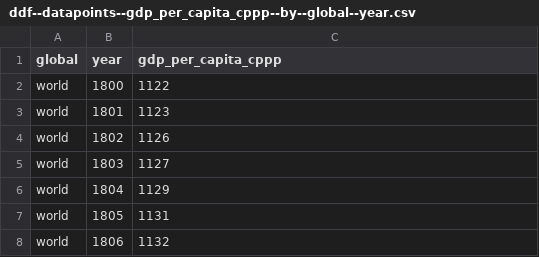
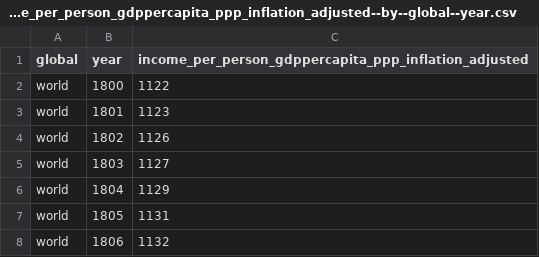
Before and after one commit to open-numbers/ddf--gapminder--gdp_per_capita_cppp, a CSV file: ddf--datapoints--income_per_person_gdppercapita_ppp_inflation_adjusted--by--global--year.csv (was ddf--datapoints--gdp_per_capita_cppp--by--global--year.csv), drawn as a sheet; only a part is shown.

```diff
--- a/ddf--datapoints--gdp_per_capita_cppp--by--global--year.csv
+++ b/ddf--datapoints--income_per_person_gdppercapita_ppp_inflation_adjusted--by--global--year.csv
@@ -1,2 +1,2 @@
-global,year,gdp_per_capita_cppp
+global,year,income_per_person_gdppercapita_ppp_inflation_adjusted
 world,1800,1122
```
Also changed, not shown: ddf--concepts.csv, ddf--datapoints--income_per_person_gdppercapita_ppp_inflation_adjusted--by--country--year.csv, 2 other files.
